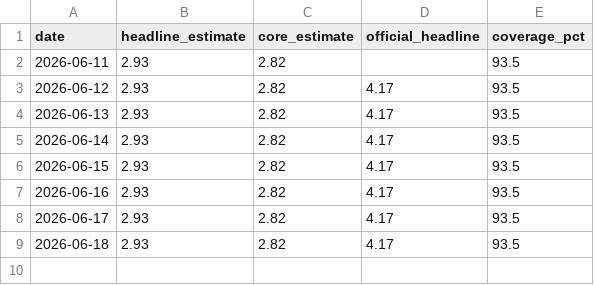
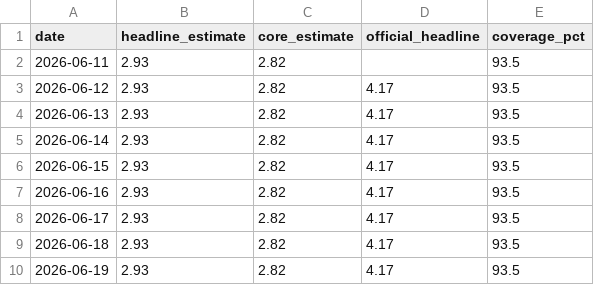
Before and after one commit to guillemsv/CPI---tracker, a CSV file: output/history.csv, drawn as a sheet.

```diff
--- a/output/history.csv
+++ b/output/history.csv
@@ -9 +9,2 @@ date,headline_estimate,core_estimate,official_headline,coverage_pct
 2026-06-18,2.93,2.82,4.17,93.5
+2026-06-19,2.93,2.82,4.17,93.5
```
Also changed, not shown: 3 other files.
